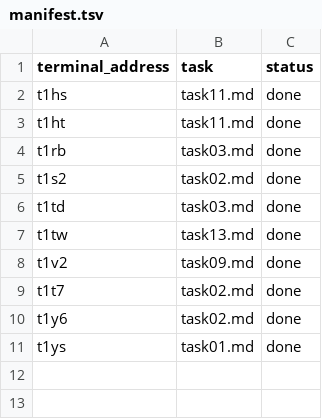
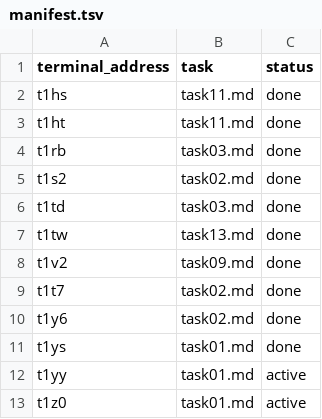
Before and after one commit to NAMEWTA/huhu, a TSV file: .agents/system/herdr-core/2026-11-24-issue-inventory/manifest.tsv, drawn as a sheet.

```diff
--- a/.agents/system/herdr-core/2026-11-24-issue-inventory/manifest.tsv
+++ b/.agents/system/herdr-core/2026-11-24-issue-inventory/manifest.tsv
@@ -11 +11,3 @@ t1y6	task02.md	done
 t1ys	task01.md	done
+t1yy	task01.md	active
+t1z0	task01.md	active
```
Also changed, not shown: 3 other files.
